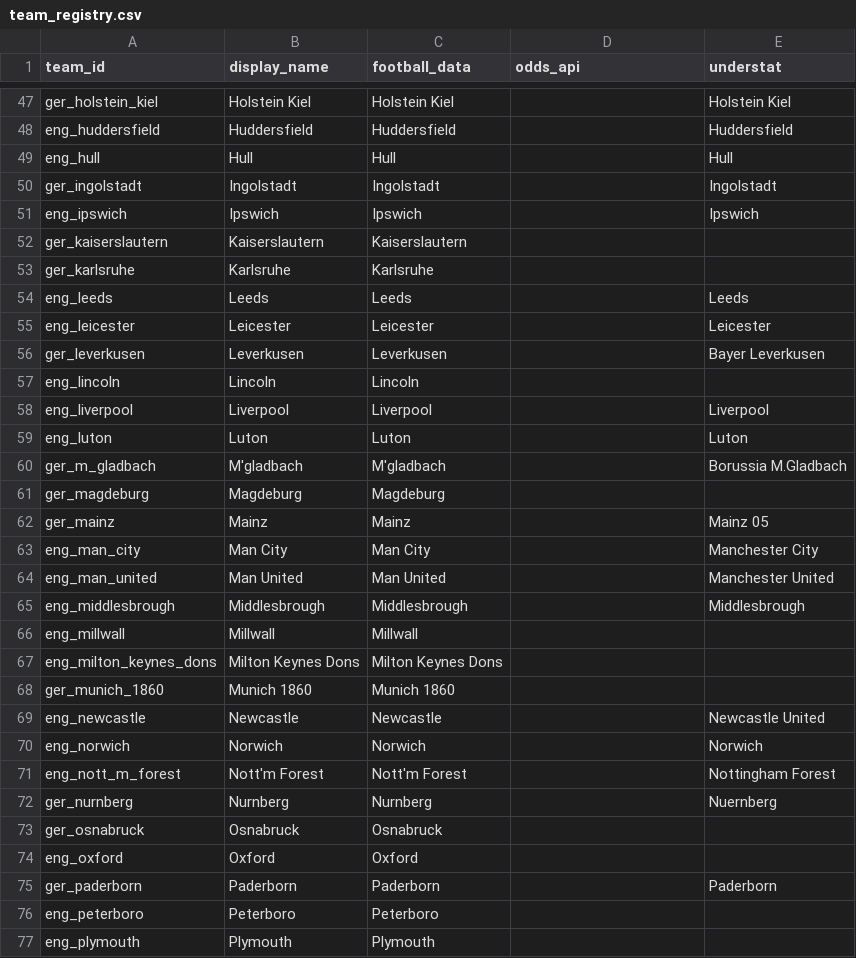
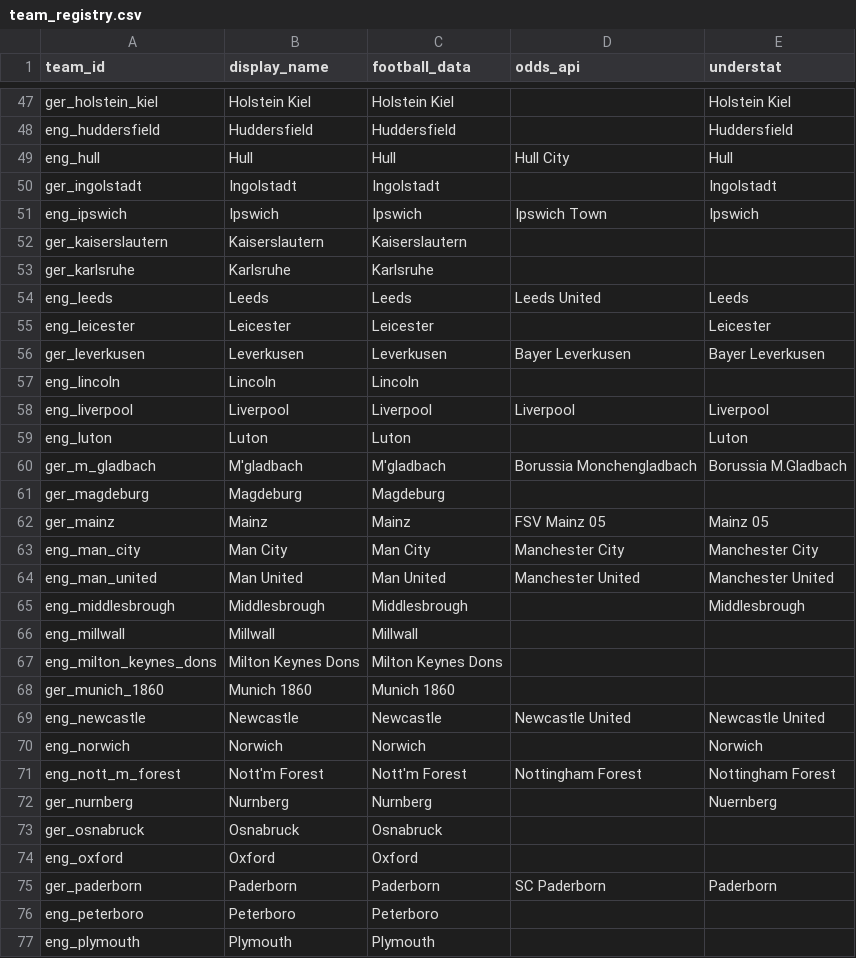
Before and after one commit to Nikuli91/betting-agent, a CSV file: src/bagent/data/team_registry.csv, drawn as a sheet; only a part is shown, gaps mark what is left out; the diff covers the shown part only.

```diff
--- a/src/bagent/data/team_registry.csv
+++ b/src/bagent/data/team_registry.csv
@@ -48,18 +48,18 @@ ger_holstein_kiel,Holstein Kiel,Holstein Kiel,,Holstein Kiel
 eng_huddersfield,Huddersfield,Huddersfield,,Huddersfield
-eng_hull,Hull,Hull,,Hull
+eng_hull,Hull,Hull,Hull City,Hull
 ger_ingolstadt,Ingolstadt,Ingolstadt,,Ingolstadt
-eng_ipswich,Ipswich,Ipswich,,Ipswich
+eng_ipswich,Ipswich,Ipswich,Ipswich Town,Ipswich
 ger_kaiserslautern,Kaiserslautern,Kaiserslautern,,
 ger_karlsruhe,Karlsruhe,Karlsruhe,,
-eng_leeds,Leeds,Leeds,,Leeds
+eng_leeds,Leeds,Leeds,Leeds United,Leeds
 eng_leicester,Leicester,Leicester,,Leicester
-ger_leverkusen,Leverkusen,Leverkusen,,Bayer Leverkusen
+ger_leverkusen,Leverkusen,Leverkusen,Bayer Leverkusen,Bayer Leverkusen
 eng_lincoln,Lincoln,Lincoln,,
-eng_liverpool,Liverpool,Liverpool,,Liverpool
+eng_liverpool,Liverpool,Liverpool,Liverpool,Liverpool
 eng_luton,Luton,Luton,,Luton
-ger_m_gladbach,M'gladbach,M'gladbach,,Borussia M.Gladbach
+ger_m_gladbach,M'gladbach,M'gladbach,Borussia Monchengladbach,Borussia M.Gladbach
 ger_magdeburg,Magdeburg,Magdeburg,,
-ger_mainz,Mainz,Mainz,,Mainz 05
-eng_man_city,Man City,Man City,,Manchester City
-eng_man_united,Man United,Man United,,Manchester United
+ger_mainz,Mainz,Mainz,FSV Mainz 05,Mainz 05
+eng_man_city,Man City,Man City,Manchester City,Manchester City
+eng_man_united,Man United,Man United,Manchester United,Manchester United
 eng_middlesbrough,Middlesbrough,Middlesbrough,,Middlesbrough
@@ -68,5 +68,5 @@ eng_milton_keynes_dons,Milton Keynes Dons,Milton Keynes Dons,,
 ger_munich_1860,Munich 1860,Munich 1860,,
-eng_newcastle,Newcastle,Newcastle,,Newcastle United
+eng_newcastle,Newcastle,Newcastle,Newcastle United,Newcastle United
 eng_norwich,Norwich,Norwich,,Norwich
-eng_nott_m_forest,Nott'm Forest,Nott'm Forest,,Nottingham Forest
+eng_nott_m_forest,Nott'm Forest,Nott'm Forest,Nottingham Forest,Nottingham Forest
 ger_nurnberg,Nurnberg,Nurnberg,,Nuernberg
@@ -74,3 +74,3 @@ ger_osnabruck,Osnabruck,Osnabruck,,
 eng_oxford,Oxford,Oxford,,
-ger_paderborn,Paderborn,Paderborn,,Paderborn
+ger_paderborn,Paderborn,Paderborn,SC Paderborn,Paderborn
 eng_peterboro,Peterboro,Peterboro,,
```
Also changed, not shown: 26 edited cells elsewhere in this file, 8 other files.
